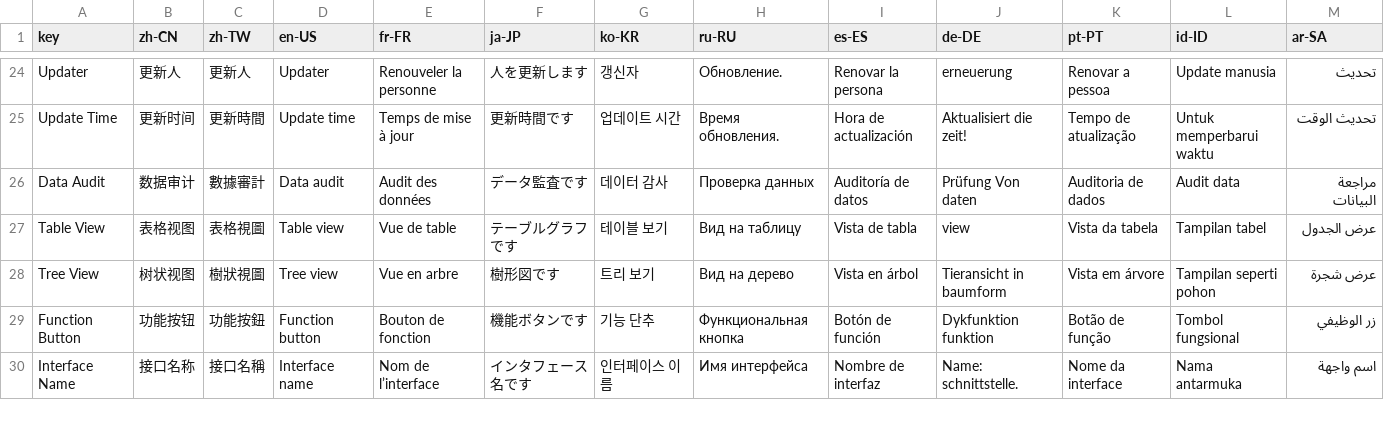
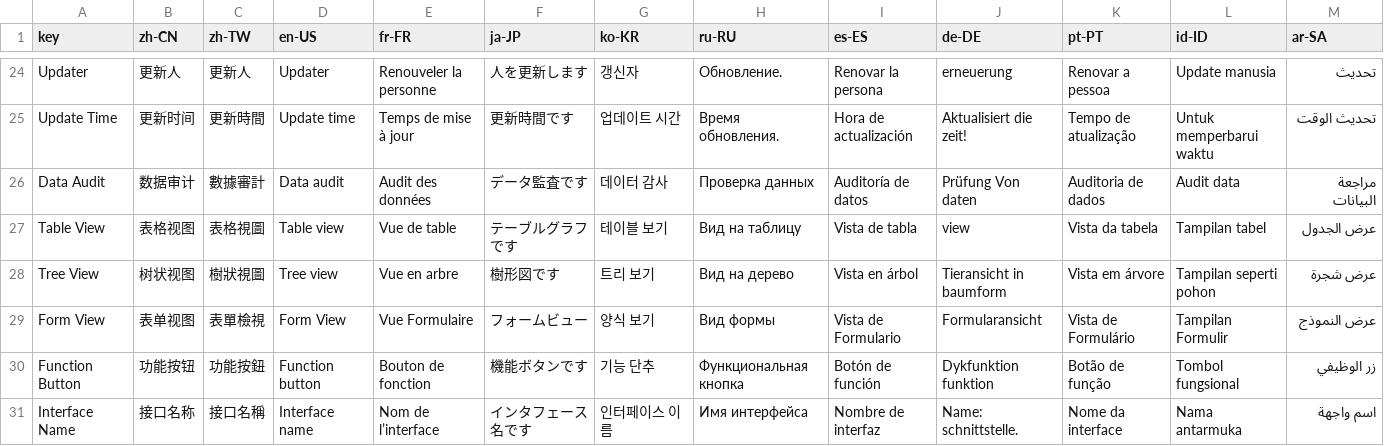
Before and after one commit to erupts/erupt, a CSV file: erupt-core/src/main/resources/i18n/erupt.i18n.csv, drawn as a sheet; only a part is shown, gaps mark what is left out; the diff names each change by its address in the sheet, - before the commit and + after, or states it on an @@ line.

Commit message:
feat: add form view support with dedicated formViewBehavior and formSave
DataProxy {

    @Comment("Form view: called before rendering. Load data into model from your own source.")
        default void formViewBehavior(MODEL model) {
        }

        @Comment("""
                Form view: called on save after field validation passes.
                Persist the model to your own data source.
                Throw EruptException to abort with a user-visible message.
                """)
        default void formSave(MODEL model) throws EruptException {
        }

}

```diff
--- a/erupt-core/src/main/resources/i18n/erupt.i18n.csv
+++ b/erupt-core/src/main/resources/i18n/erupt.i18n.csv
+row 29: Form View | 表单视图 | 表單檢視 | Form View | Vue Formulaire | フォームビュー | 양식 보기 | Вид формы | Vista de Formulario | Formularansicht | Vista de Formulário | Tampilan Formulir | عرض النموذج
```
Also changed, not shown: 3 other files.
